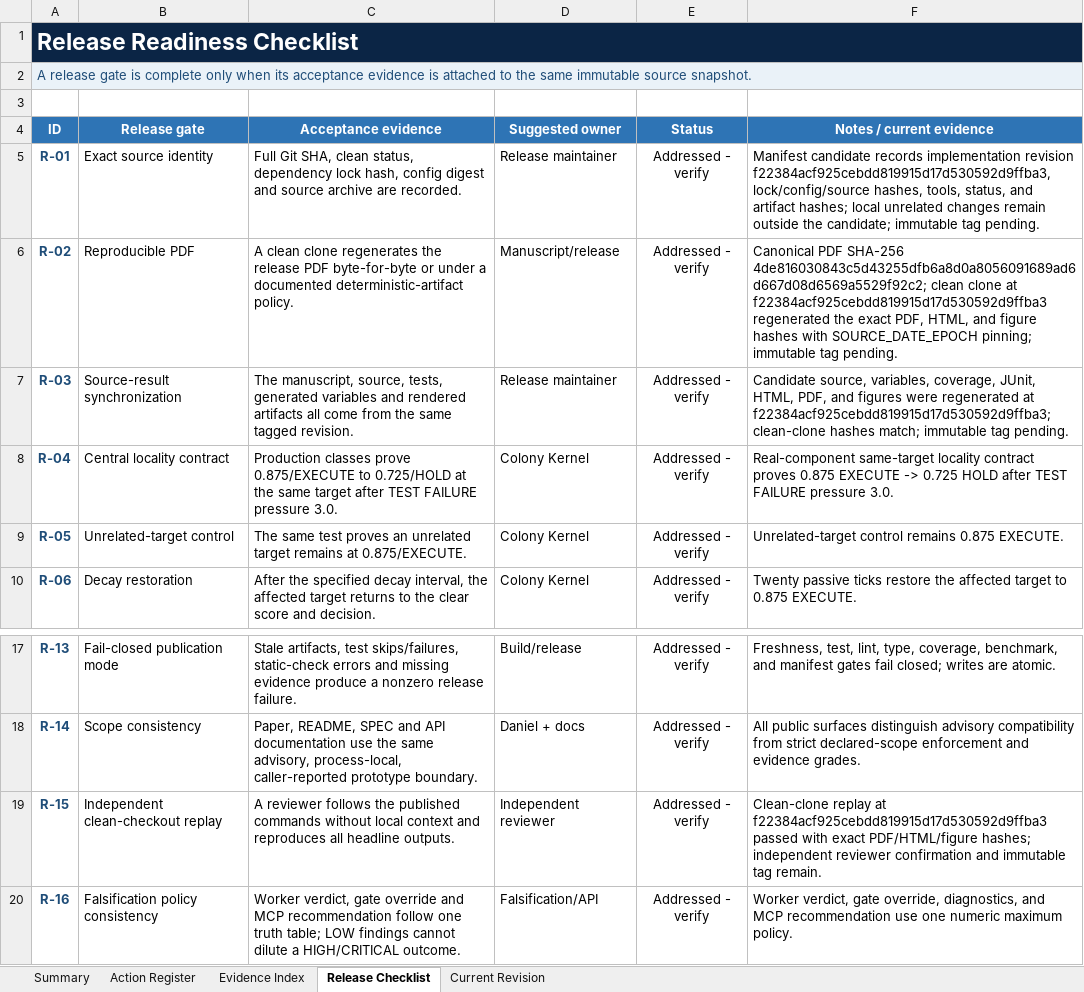
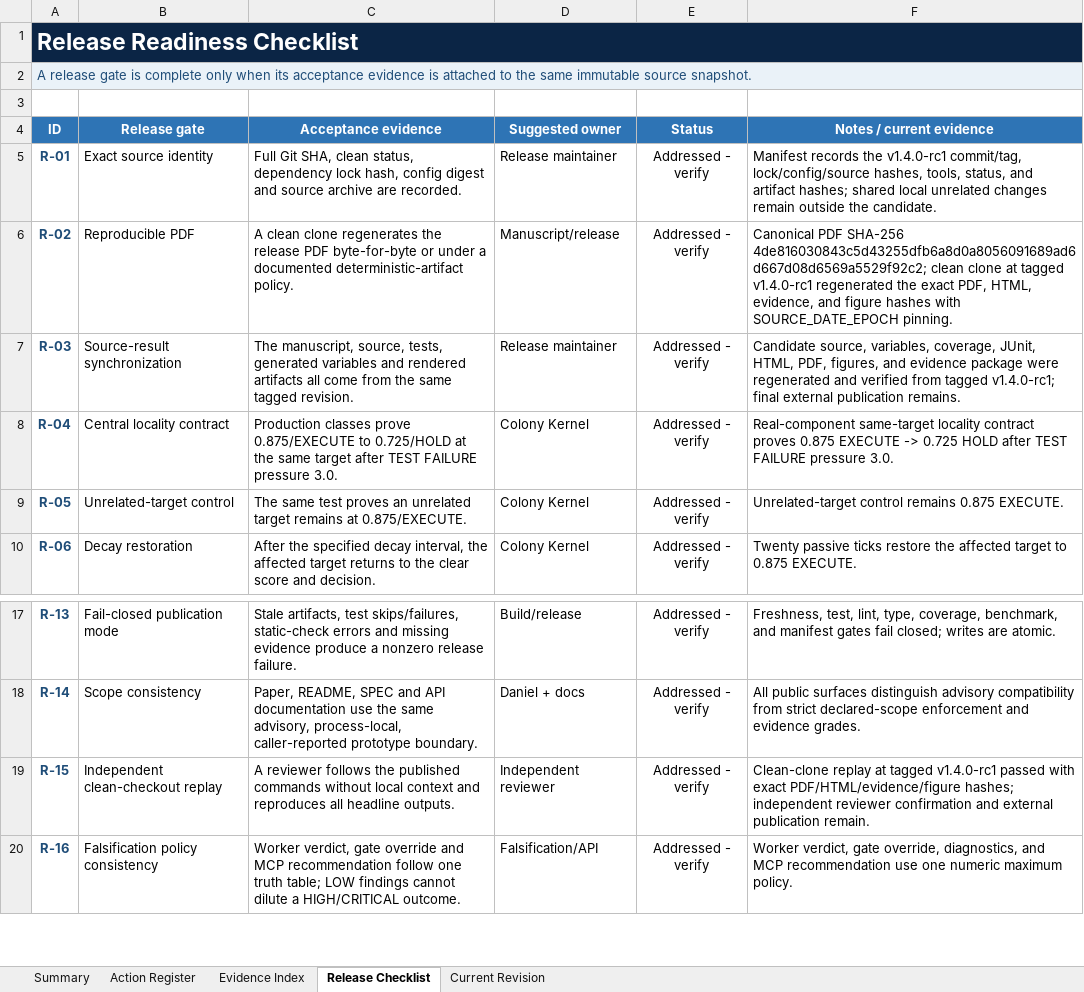
Before and after one commit to docxology/codomyrmex, an Excel workbook: review_artifacts/Codomyrmex_Action_Register_2026-07-13_Follow_Up.xlsx, sheet Release Checklist, drawn as a sheet; only a part is shown, gaps mark what is left out; values as stored, in another font and other column widths than the file's, no borders; conditional formats and table styles not drawn; the diff names each change by its address in the sheet, - before the commit and + after, or states it on an @@ line.

Commit message:
docs: finalize rc1 provenance

```diff
--- a/review_artifacts/Codomyrmex_Action_Register_2026-07-13_Follow_Up.xlsx (sheet Release Checklist)
+++ b/review_artifacts/Codomyrmex_Action_Register_2026-07-13_Follow_Up.xlsx (sheet Release Checklist)
-F5 (Notes / current evidence): Manifest candidate records implementation revision f22384acf925cebdd819915d17d530592d9ffba3, lock/config/source hashes, tools, status, and artifact hashes; local unrelated changes remain outside the candidate; immutable tag pending.
+F5 (Notes / current evidence): Manifest records the v1.4.0-rc1 commit/tag, lock/config/source hashes, tools, status, and artifact hashes; shared local unrelated changes remain outside the candidate.
-F6 (Notes / current evidence): …clone at f22384acf925cebdd819915d17d530592d9ffba3 regenerated the exact PDF, HTML, and figure hashes with SOURCE_DATE_EPOCH pinning; immutable tag pending.
+F6 (Notes / current evidence): …clone at tagged v1.4.0-rc1 regenerated the exact PDF, HTML, evidence, and figure hashes with SOURCE_DATE_EPOCH pinning.
-F7 (Notes / current evidence): …HTML, PDF, and figures were regenerated at f22384acf925cebdd819915d17d530592d9ffba3; clean-clone hashes match; immutable tag pending.
+F7 (Notes / current evidence): …HTML, PDF, figures, and evidence package were regenerated and verified from tagged v1.4.0-rc1; final external publication remains.
-F19 (Notes / current evidence): …replay at f22384acf925cebdd819915d17d530592d9ffba3 passed with exact PDF/HTML/figure hashes; independent reviewer confirmation and immutable tag remain.
+F19 (Notes / current evidence): …replay at tagged v1.4.0-rc1 passed with exact PDF/HTML/evidence/figure hashes; independent reviewer confirmation and external publication remain.
```
Also changed, not shown: sheet Current Revision, sheet Evidence Index, sheet Summary, sheet Action Register, charts or pictures, 2 other files.
